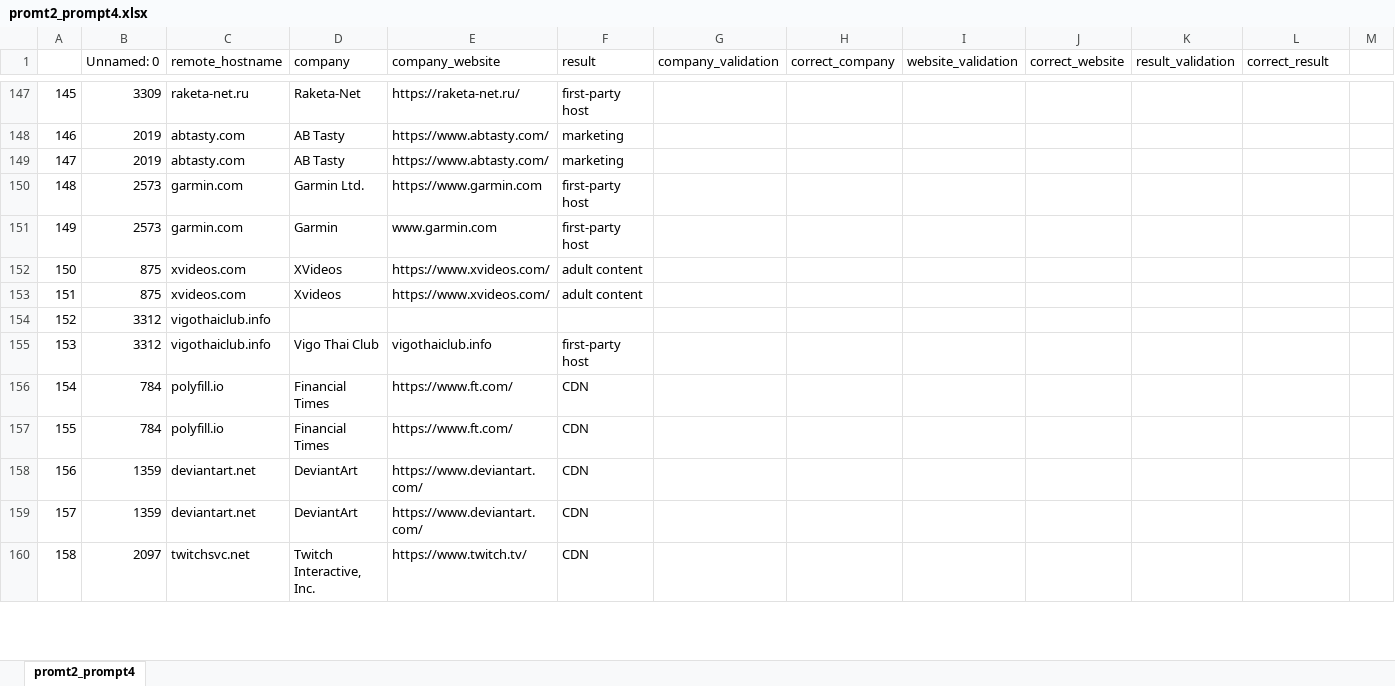
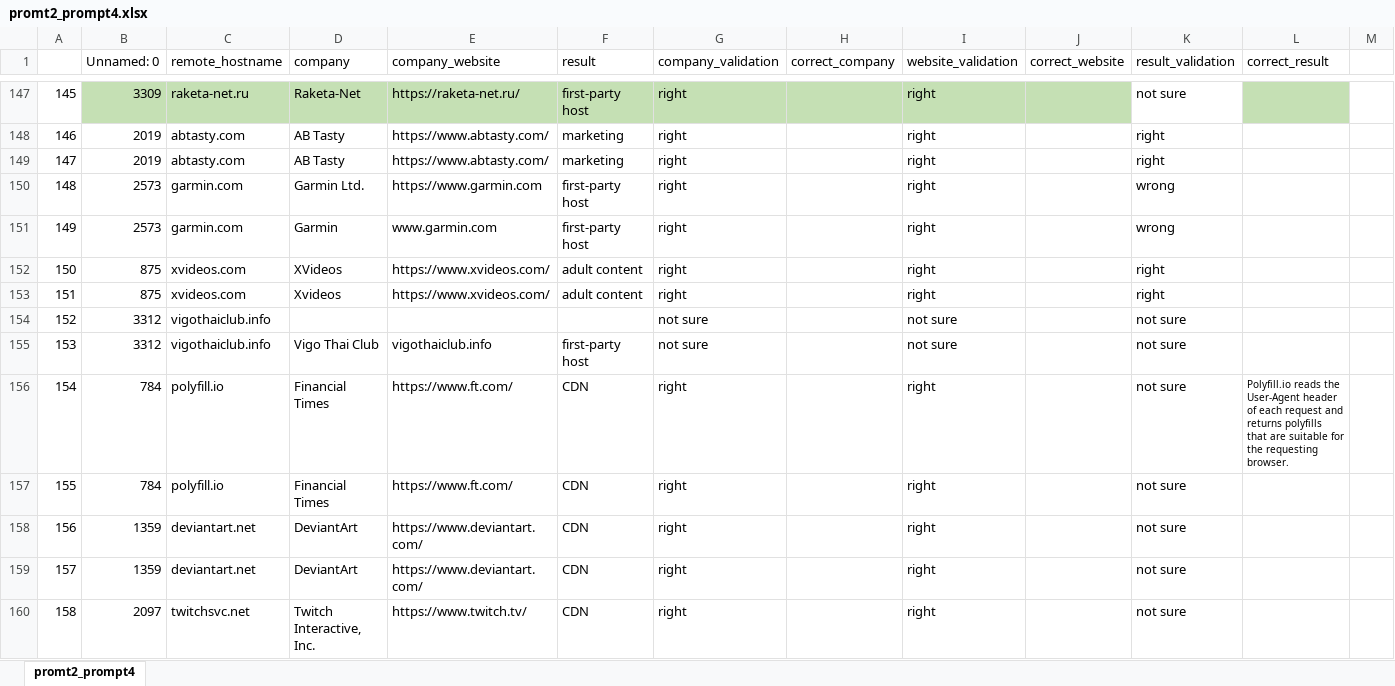
Before and after one commit to HAoRAn-W/ECE-GY-9393-IoT-Security, an Excel workbook: data/comparison/promt2_prompt4.xlsx, sheet promt2_prompt4, drawn as a sheet; only a part is shown, gaps mark what is left out; values as stored, in another font and other column widths than the file's, no borders; the diff covers the shown part only; the diff names each change by its address in the sheet, - before the commit and + after, or states it on an @@ line.

Commit message:
compare results

```diff
--- a/data/comparison/promt2_prompt4.xlsx (sheet promt2_prompt4)
+++ b/data/comparison/promt2_prompt4.xlsx (sheet promt2_prompt4)
-B147:J147 fill: none
+B147:J147 fill: #C5E0B4
-G147:G153 (company_validation): (empty)
+G147:G153 (company_validation): right
-I147:I153 (website_validation): (empty)
+I147:I153 (website_validation): right
-K147 (result_validation): (empty)
+K147 (result_validation): not sure
-L147 fill: none
+L147 fill: #C5E0B4
-K148:K149 (result_validation): (empty)
+K148:K149 (result_validation): right
-K150:K151 (result_validation): (empty)
+K150:K151 (result_validation): wrong
-K152:K153 (result_validation): (empty)
+K152:K153 (result_validation): right
-G154:G155 (company_validation): (empty)
+G154:G155 (company_validation): not sure
-I154:I155 (website_validation): (empty)
+I154:I155 (website_validation): not sure
-K154:K160 (result_validation): (empty)
+K154:K160 (result_validation): not sure
-G156:G160 (company_validation): (empty)
+G156:G160 (company_validation): right
-I156:I160 (website_validation): (empty)
+I156:I160 (website_validation): right
-L156 (correct_result): (empty)
+L156 (correct_result): Polyfill.io reads the User-Agent header of each request and returns polyfills that are suitable for the requesting browser.
```
Also changed, not shown: 295 edited cells and cell formats elsewhere in this sheet.
